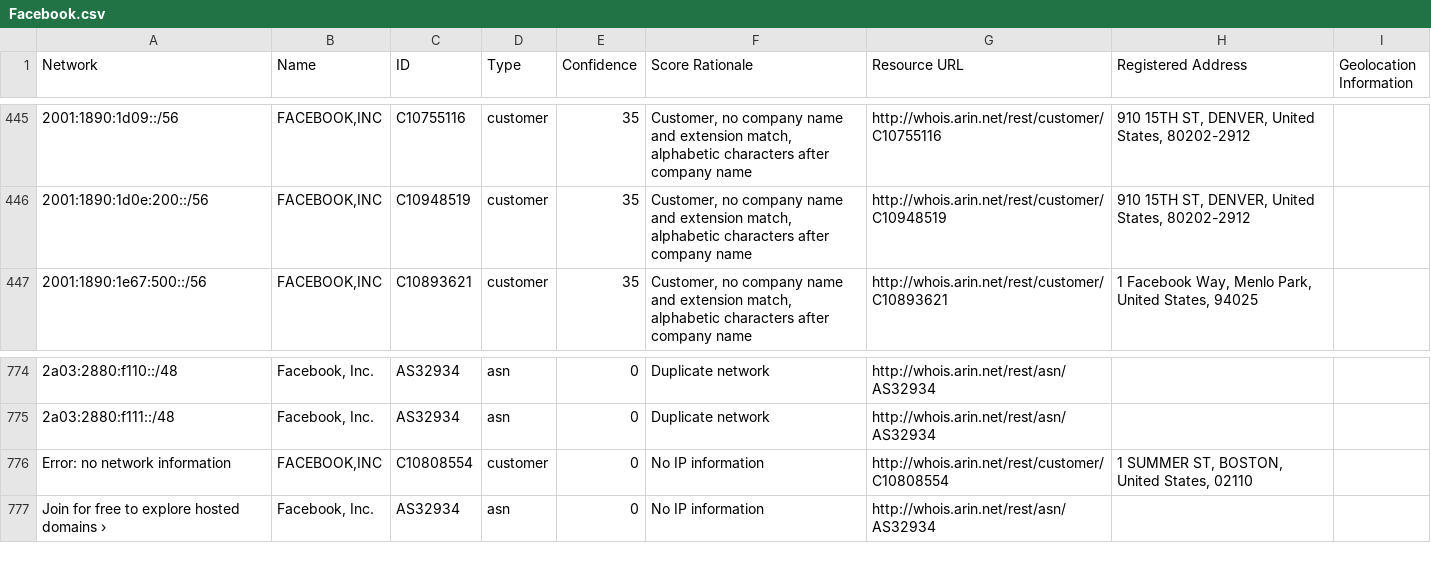
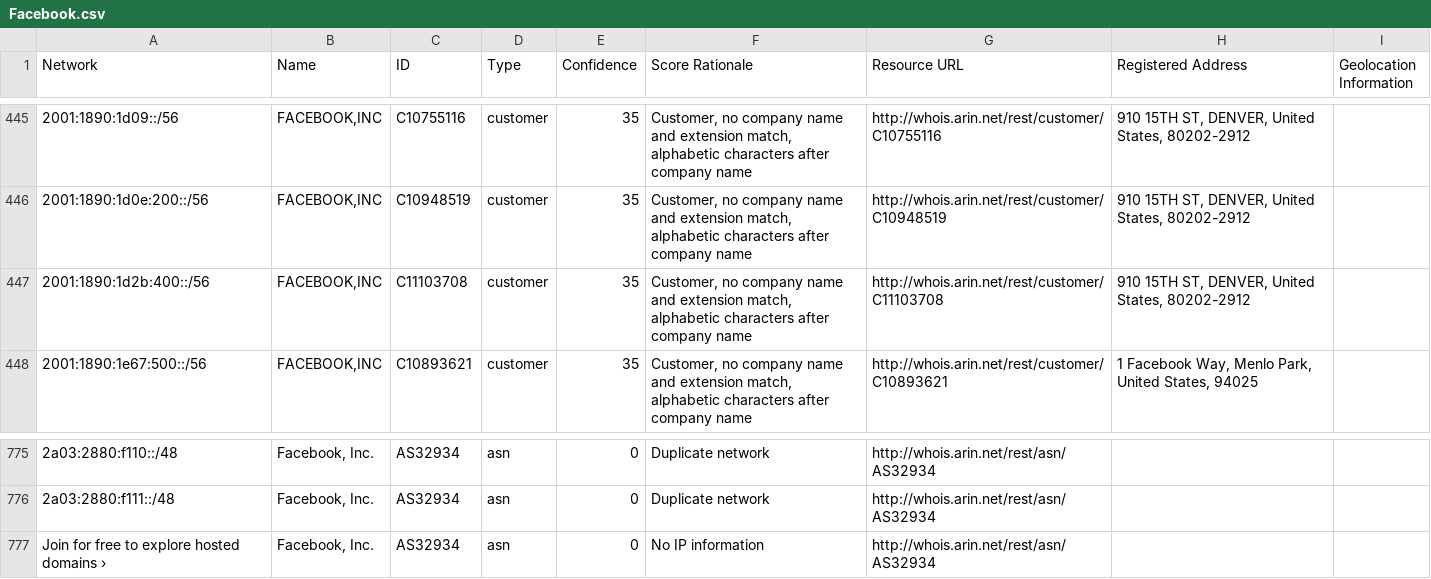
Before and after one commit to venkataramanab/NetblockTool, a CSV file: data/Facebook.csv, drawn as a sheet; only a part is shown, gaps mark what is left out.

```diff
--- a/data/Facebook.csv
+++ b/data/Facebook.csv
@@ -446,2 +446,3 @@ Network,Name,ID,Type,Confidence,Score Rationale,Resource URL,Registered Address,
 2001:1890:1d0e:200::/56,"FACEBOOK,INC",C10948519,customer,35,"Customer, no company name and extension match, alphabetic characters after company name",http://whois.arin.net/rest/customer/C10948519,"910 15TH ST, DENVER, United States, 80202-2912",
+2001:1890:1d2b:400::/56,"FACEBOOK,INC",C11103708,customer,35,"Customer, no company name and extension match, alphabetic characters after company name",http://whois.arin.net/rest/customer/C11103708,"910 15TH ST, DENVER, United States, 80202-2912",
 2001:1890:1e67:500::/56,"FACEBOOK,INC",C10893621,customer,35,"Customer, no company name and extension match, alphabetic characters after company name",http://whois.arin.net/rest/customer/C10893621,"1 Facebook Way, Menlo Park, United States, 94025",
@@ -775,3 +776,2 @@ Network,Name,ID,Type,Confidence,Score Rationale,Resource URL,Registered Address,
 2a03:2880:f111::/48,"Facebook, Inc.",AS32934,asn,0,Duplicate network,http://whois.arin.net/rest/asn/AS32934,,
-Error: no network information,"FACEBOOK,INC",C10808554,customer,0,No IP information,http://whois.arin.net/rest/customer/C10808554,"1 SUMMER ST, BOSTON, United States, 02110",
 Join for free to explore hosted domains ›,"Facebook, Inc.",AS32934,asn,0,No IP information,http://whois.arin.net/rest/asn/AS32934,,
```
